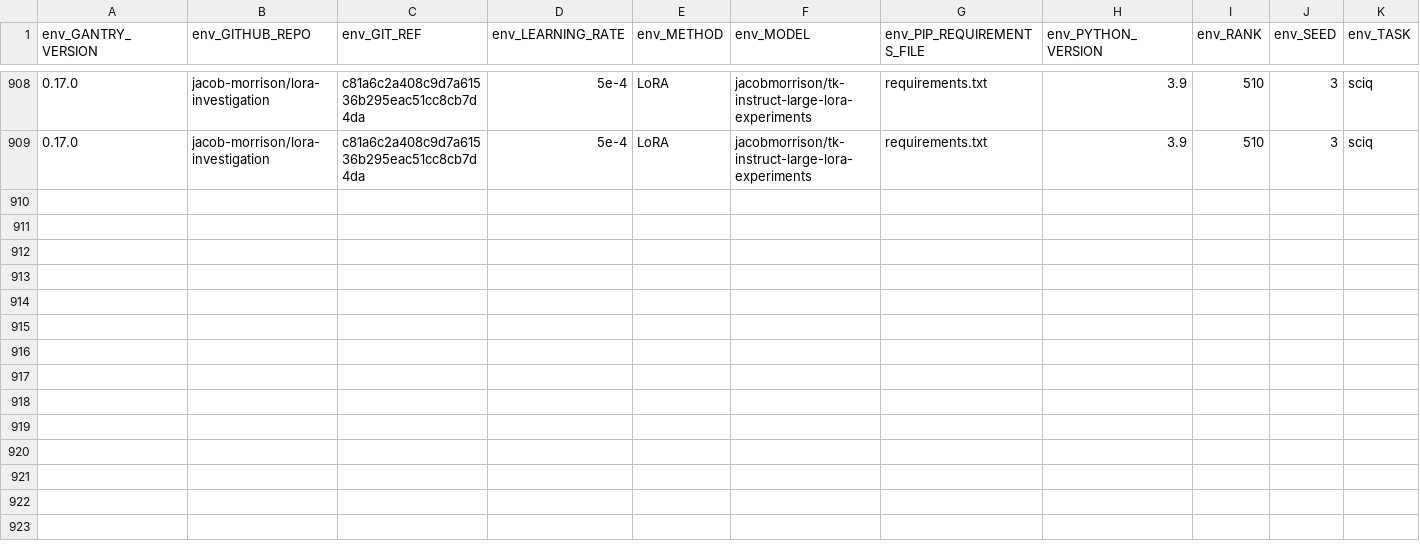
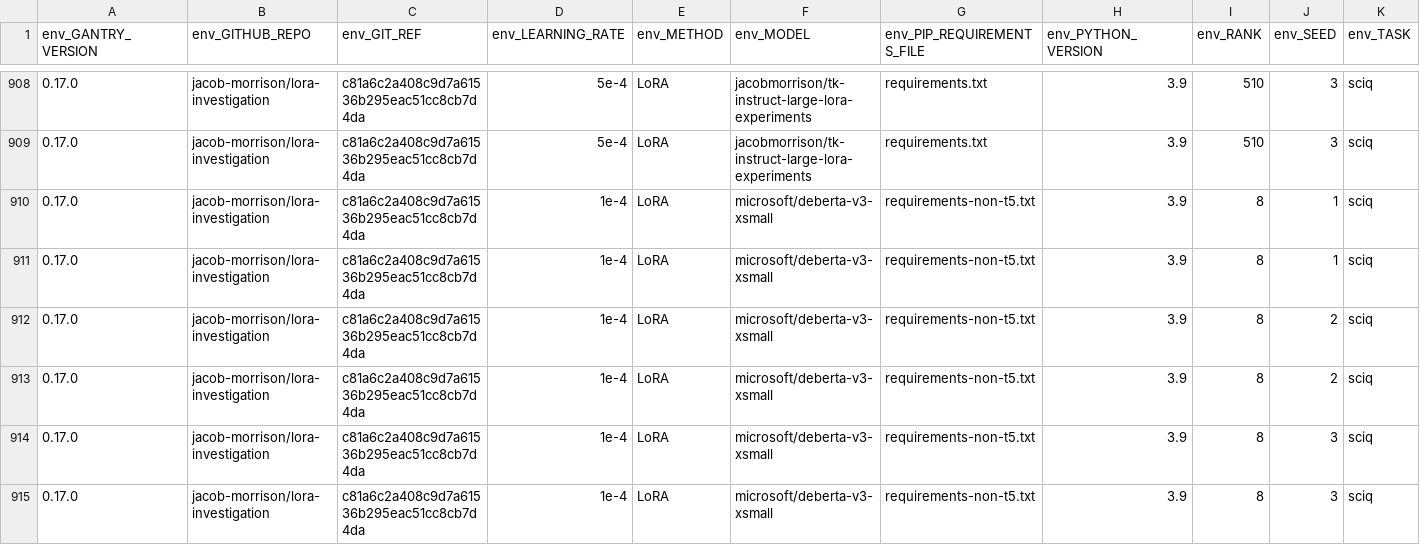
Before and after one commit to jacob-morrison/lora-investigation, a CSV file: results/sciq.csv, drawn as a sheet; only a part is shown, gaps mark what is left out; rows hold the shown columns only; the diff names each change by its address in the sheet, - before the commit and + after, or states it on an @@ line.

```diff
--- a/results/sciq.csv
+++ b/results/sciq.csv
+row 910: 0.17.0 | jacob-morrison/lora-investigation | c81a6c2a408c9d7a61536b295eac51cc8cb7d4da | 1e-4 | LoRA | microsoft/deberta-v3-xsmall | requirements-non-t5.txt | 3.9 | 8 | 1 | sciq
+row 911: 0.17.0 | jacob-morrison/lora-investigation | c81a6c2a408c9d7a61536b295eac51cc8cb7d4da | 1e-4 | LoRA | microsoft/deberta-v3-xsmall | requirements-non-t5.txt | 3.9 | 8 | 1 | sciq
+row 912: 0.17.0 | jacob-morrison/lora-investigation | c81a6c2a408c9d7a61536b295eac51cc8cb7d4da | 1e-4 | LoRA | microsoft/deberta-v3-xsmall | requirements-non-t5.txt | 3.9 | 8 | 2 | sciq
+row 913: 0.17.0 | jacob-morrison/lora-investigation | c81a6c2a408c9d7a61536b295eac51cc8cb7d4da | 1e-4 | LoRA | microsoft/deberta-v3-xsmall | requirements-non-t5.txt | 3.9 | 8 | 2 | sciq
+row 914: 0.17.0 | jacob-morrison/lora-investigation | c81a6c2a408c9d7a61536b295eac51cc8cb7d4da | 1e-4 | LoRA | microsoft/deberta-v3-xsmall | requirements-non-t5.txt | 3.9 | 8 | 3 | sciq
+row 915: 0.17.0 | jacob-morrison/lora-investigation | c81a6c2a408c9d7a61536b295eac51cc8cb7d4da | 1e-4 | LoRA | microsoft/deberta-v3-xsmall | requirements-non-t5.txt | 3.9 | 8 | 3 | sciq
```
Also changed, not shown: results/combined-results.csv, 11 other files.
